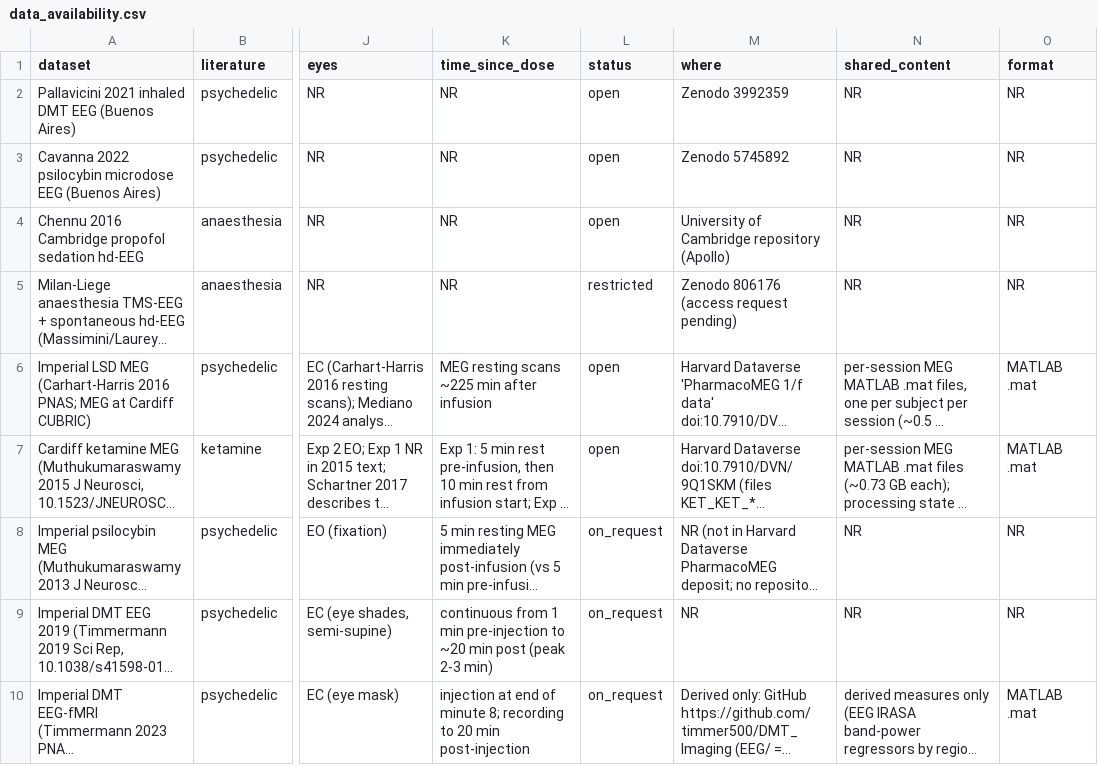
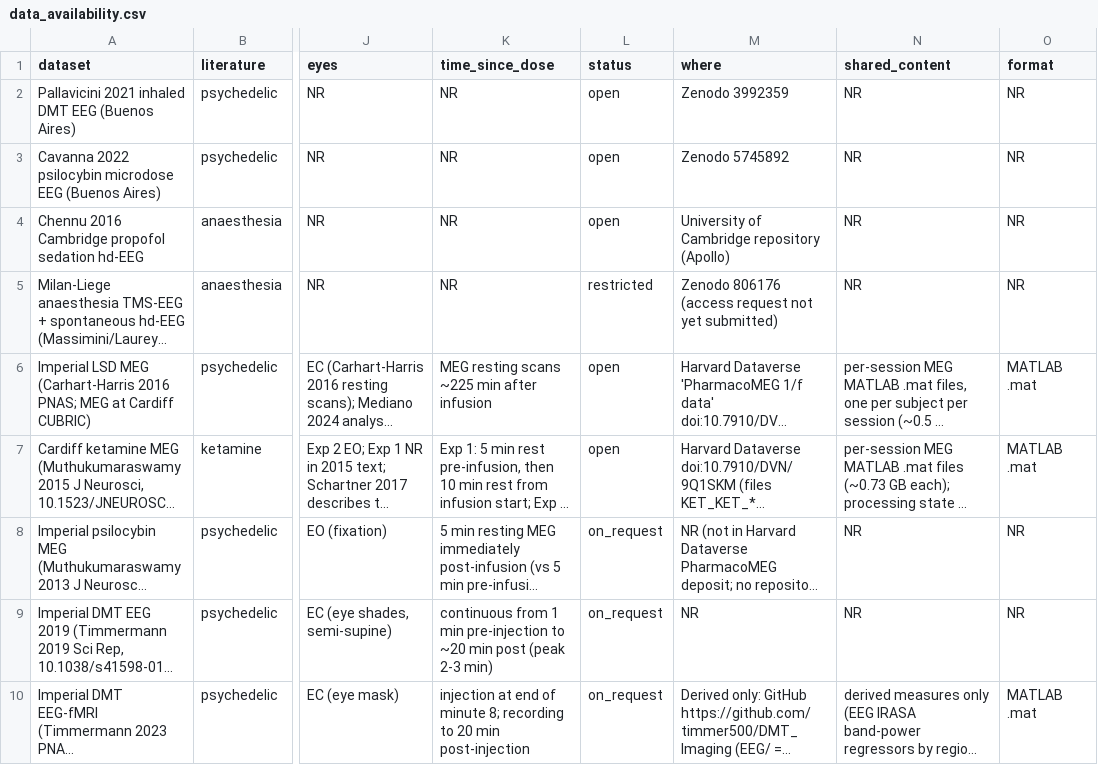
Before and after one commit to m9h/neurojax, a CSV file: docs/consciousness_bench/data_availability.csv, drawn as a sheet; only a part is shown, gaps mark what is left out; long unchanged cells end in …; the diff names each change by its address in the sheet, - before the commit and + after, or states it on an @@ line.

```diff
--- a/docs/consciousness_bench/data_availability.csv
+++ b/docs/consciousness_bench/data_availability.csv
-M5 (where): Zenodo 806176 (access request pending)
+M5 (where): Zenodo 806176 (access request not yet submitted)
```
Also changed, not shown: 1 other file.
